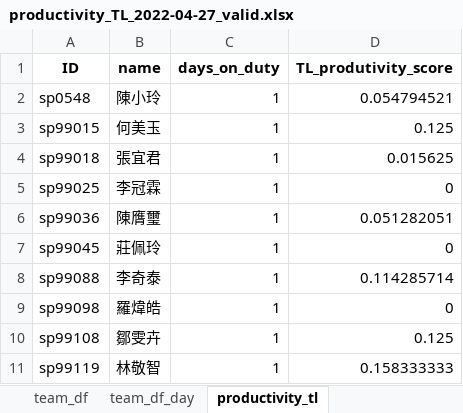
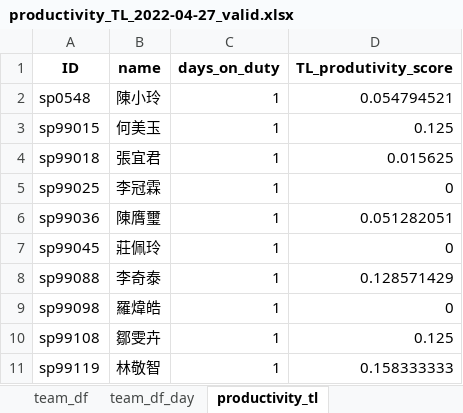
Before and after one commit to johnny890122/Incentive_prod, an Excel workbook: Output/April/productivity_TL_valid/productivity_TL_2022-04-27_valid.xlsx, sheet productivity_tl, drawn as a sheet; values as stored, in another font and other column widths than the file's, no borders; the diff names each change by its address in the sheet, - before the commit and + after, or states it on an @@ line.

```diff
--- a/Output/April/productivity_TL_valid/productivity_TL_2022-04-27_valid.xlsx (sheet productivity_tl)
+++ b/Output/April/productivity_TL_valid/productivity_TL_2022-04-27_valid.xlsx (sheet productivity_tl)
-D8 (TL_produtivity_score): 0.114285714
+D8 (TL_produtivity_score): 0.128571429
```
Also changed, not shown: sheet team_df_day, sheet team_df, sheet productivity_team_function, Input/IB_production_new/IB_production_2022-04-27_new.xlsx, Output/April/productivity_TL/productivity_TL_2022-04-27.xlsx, 21 other files.
